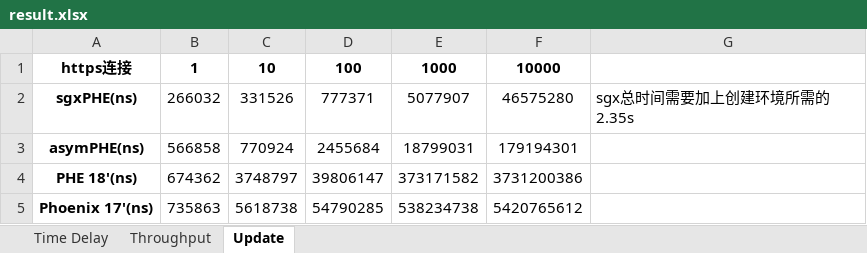
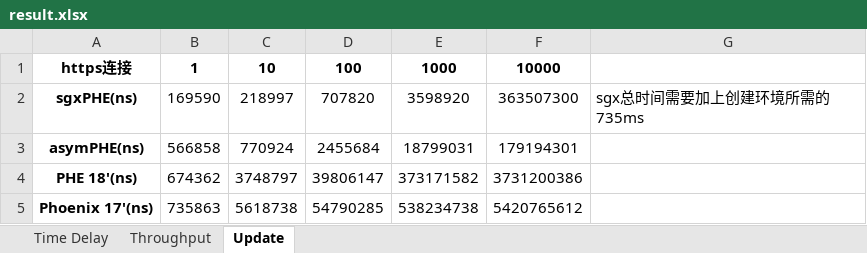
Before and after one commit to tenkinoko/PHE, an Excel workbook: benchmark/result.xlsx, sheet Update, drawn as a sheet; values as stored, in another font and other column widths than the file's, no borders; the diff names each change by its address in the sheet, - before the commit and + after, or states it on an @@ line.

```diff
--- a/benchmark/result.xlsx (sheet Update)
+++ b/benchmark/result.xlsx (sheet Update)
-B2: 266032
+B2: 169590
-C2: 331526
+C2: 218997
-D2: 777371
+D2: 707820
-E2: 5077907
+E2: 3598920
-F2: 46575280
+F2: 363507300
-G2: sgx总时间需要加上创建环境所需的2.35s
+G2: sgx总时间需要加上创建环境所需的735ms
```
Also changed, not shown: sheet Throughput, sheet Time Delay, 12 other files.
